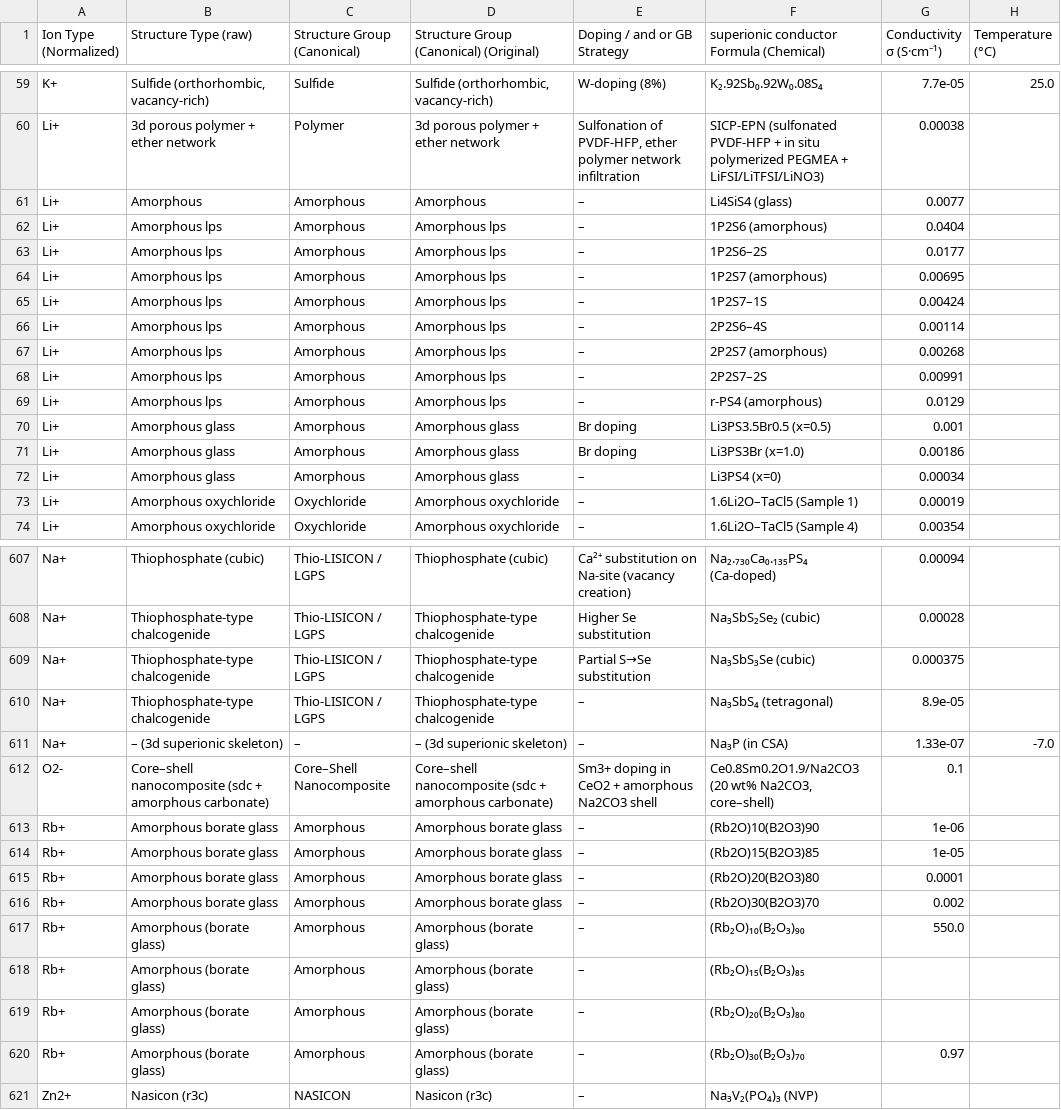
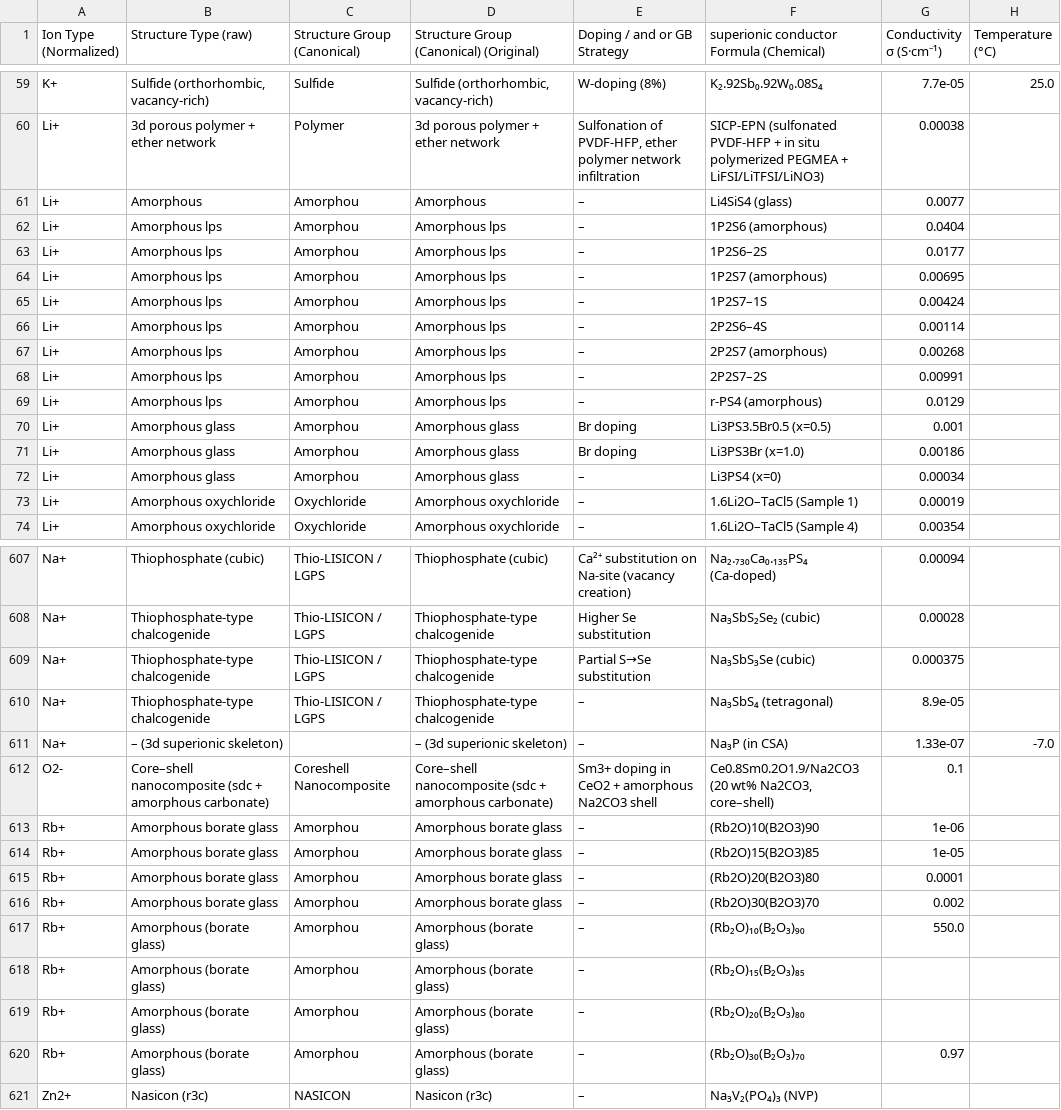
Before and after one commit to mahdi-arabinour/superionic_visualizations, a CSV file: section3-classification/radial-tree/data.csv, drawn as a sheet; only a part is shown, gaps mark what is left out; the diff covers the shown part only.

Commit message:
Update data.csv

```diff
--- a/section3-classification/radial-tree/data.csv
+++ b/section3-classification/radial-tree/data.csv
@@ -60,14 +60,14 @@
 "Li+","3d porous polymer + ether network","Polymer","3d porous polymer + ether network","Sulfonation of PVDF-HFP, ether polymer network infiltration","SICP-EPN (sulfonated PVDF-HFP + in situ polymerized PEGMEA + LiFSI/LiTFSI/LiNO3)","0.00038",""
-"Li+","Amorphous","Amorphous","Amorphous","–","Li4SiS4 (glass)","0.0077",""
-"Li+","Amorphous lps","Amorphous","Amorphous lps","–","1P2S6 (amorphous)","0.0404",""
-"Li+","Amorphous lps","Amorphous","Amorphous lps","–","1P2S6–2S","0.0177",""
-"Li+","Amorphous lps","Amorphous","Amorphous lps","–","1P2S7 (amorphous)","0.00695",""
-"Li+","Amorphous lps","Amorphous","Amorphous lps","–","1P2S7–1S","0.00424",""
-"Li+","Amorphous lps","Amorphous","Amorphous lps","–","2P2S6–4S","0.00114",""
-"Li+","Amorphous lps","Amorphous","Amorphous lps","–","2P2S7 (amorphous)","0.00268",""
-"Li+","Amorphous lps","Amorphous","Amorphous lps","–","2P2S7–2S","0.00991",""
-"Li+","Amorphous lps","Amorphous","Amorphous lps","–","r-PS4 (amorphous)","0.0129",""
-"Li+","Amorphous glass","Amorphous","Amorphous glass","Br doping","Li3PS3.5Br0.5 (x=0.5)","0.001",""
-"Li+","Amorphous glass","Amorphous","Amorphous glass","Br doping","Li3PS3Br (x=1.0)","0.00186",""
-"Li+","Amorphous glass","Amorphous","Amorphous glass","–","Li3PS4 (x=0)","0.00034",""
+"Li+","Amorphous","Amorphou","Amorphous","–","Li4SiS4 (glass)","0.0077",""
+"Li+","Amorphous lps","Amorphou","Amorphous lps","–","1P2S6 (amorphous)","0.0404",""
+"Li+","Amorphous lps","Amorphou","Amorphous lps","–","1P2S6–2S","0.0177",""
+"Li+","Amorphous lps","Amorphou","Amorphous lps","–","1P2S7 (amorphous)","0.00695",""
+"Li+","Amorphous lps","Amorphou","Amorphous lps","–","1P2S7–1S","0.00424",""
+"Li+","Amorphous lps","Amorphou","Amorphous lps","–","2P2S6–4S","0.00114",""
+"Li+","Amorphous lps","Amorphou","Amorphous lps","–","2P2S7 (amorphous)","0.00268",""
+"Li+","Amorphous lps","Amorphou","Amorphous lps","–","2P2S7–2S","0.00991",""
+"Li+","Amorphous lps","Amorphou","Amorphous lps","–","r-PS4 (amorphous)","0.0129",""
+"Li+","Amorphous glass","Amorphou","Amorphous glass","Br doping","Li3PS3.5Br0.5 (x=0.5)","0.001",""
+"Li+","Amorphous glass","Amorphou","Amorphous glass","Br doping","Li3PS3Br (x=1.0)","0.00186",""
+"Li+","Amorphous glass","Amorphou","Amorphous glass","–","Li3PS4 (x=0)","0.00034",""
 "Li+","Amorphous oxychloride","Oxychloride","Amorphous oxychloride","–","1.6Li2O–TaCl5 (Sample 1)","0.00019",""
@@ -610,12 +610,12 @@
 "Na+","Thiophosphate-type chalcogenide","Thio-LISICON / LGPS","Thiophosphate-type chalcogenide","–","Na₃SbS₄ (tetragonal)","8.9e-05",""
-"Na+","– (3d superionic skeleton)","–","– (3d superionic skeleton)","–","Na₃P (in CSA)","1.33e-07","-7.0"
-"O2-","Core–shell nanocomposite (sdc + amorphous carbonate)","Core–Shell Nanocomposite","Core–shell nanocomposite (sdc + amorphous carbonate)","Sm3+ doping in CeO2 + amorphous Na2CO3 shell","Ce0.8Sm0.2O1.9/Na2CO3 (20 wt% Na2CO3, core–shell)","0.1",""
-"Rb+","Amorphous borate glass","Amorphous","Amorphous borate glass","–","(Rb2O)10(B2O3)90","1e-06",""
-"Rb+","Amorphous borate glass","Amorphous","Amorphous borate glass","–","(Rb2O)15(B2O3)85","1e-05",""
-"Rb+","Amorphous borate glass","Amorphous","Amorphous borate glass","–","(Rb2O)20(B2O3)80","0.0001",""
-"Rb+","Amorphous borate glass","Amorphous","Amorphous borate glass","–","(Rb2O)30(B2O3)70","0.002",""
-"Rb+","Amorphous (borate glass)","Amorphous","Amorphous (borate glass)","–","(Rb₂O)₁₀(B₂O₃)₉₀","550.0",""
-"Rb+","Amorphous (borate glass)","Amorphous","Amorphous (borate glass)","–","(Rb₂O)₁₅(B₂O₃)₈₅","",""
-"Rb+","Amorphous (borate glass)","Amorphous","Amorphous (borate glass)","–","(Rb₂O)₂₀(B₂O₃)₈₀","",""
-"Rb+","Amorphous (borate glass)","Amorphous","Amorphous (borate glass)","–","(Rb₂O)₃₀(B₂O₃)₇₀","0.97",""
+"Na+","– (3d superionic skeleton)","","– (3d superionic skeleton)","–","Na₃P (in CSA)","1.33e-07","-7.0"
+"O2-","Core–shell nanocomposite (sdc + amorphous carbonate)","Coreshell Nanocomposite","Core–shell nanocomposite (sdc + amorphous carbonate)","Sm3+ doping in CeO2 + amorphous Na2CO3 shell","Ce0.8Sm0.2O1.9/Na2CO3 (20 wt% Na2CO3, core–shell)","0.1",""
+"Rb+","Amorphous borate glass","Amorphou","Amorphous borate glass","–","(Rb2O)10(B2O3)90","1e-06",""
+"Rb+","Amorphous borate glass","Amorphou","Amorphous borate glass","–","(Rb2O)15(B2O3)85","1e-05",""
+"Rb+","Amorphous borate glass","Amorphou","Amorphous borate glass","–","(Rb2O)20(B2O3)80","0.0001",""
+"Rb+","Amorphous borate glass","Amorphou","Amorphous borate glass","–","(Rb2O)30(B2O3)70","0.002",""
+"Rb+","Amorphous (borate glass)","Amorphou","Amorphous (borate glass)","–","(Rb₂O)₁₀(B₂O₃)₉₀","550.0",""
+"Rb+","Amorphous (borate glass)","Amorphou","Amorphous (borate glass)","–","(Rb₂O)₁₅(B₂O₃)₈₅","",""
+"Rb+","Amorphous (borate glass)","Amorphou","Amorphous (borate glass)","–","(Rb₂O)₂₀(B₂O₃)₈₀","",""
+"Rb+","Amorphous (borate glass)","Amorphou","Amorphous (borate glass)","–","(Rb₂O)₃₀(B₂O₃)₇₀","0.97",""
 "Zn2+","Nasicon (r3c)","NASICON","Nasicon (r3c)","–","Na₃V₂(PO₄)₃ (NVP)","",""
```
Also changed, not shown: 35 edited cells elsewhere in this file.
